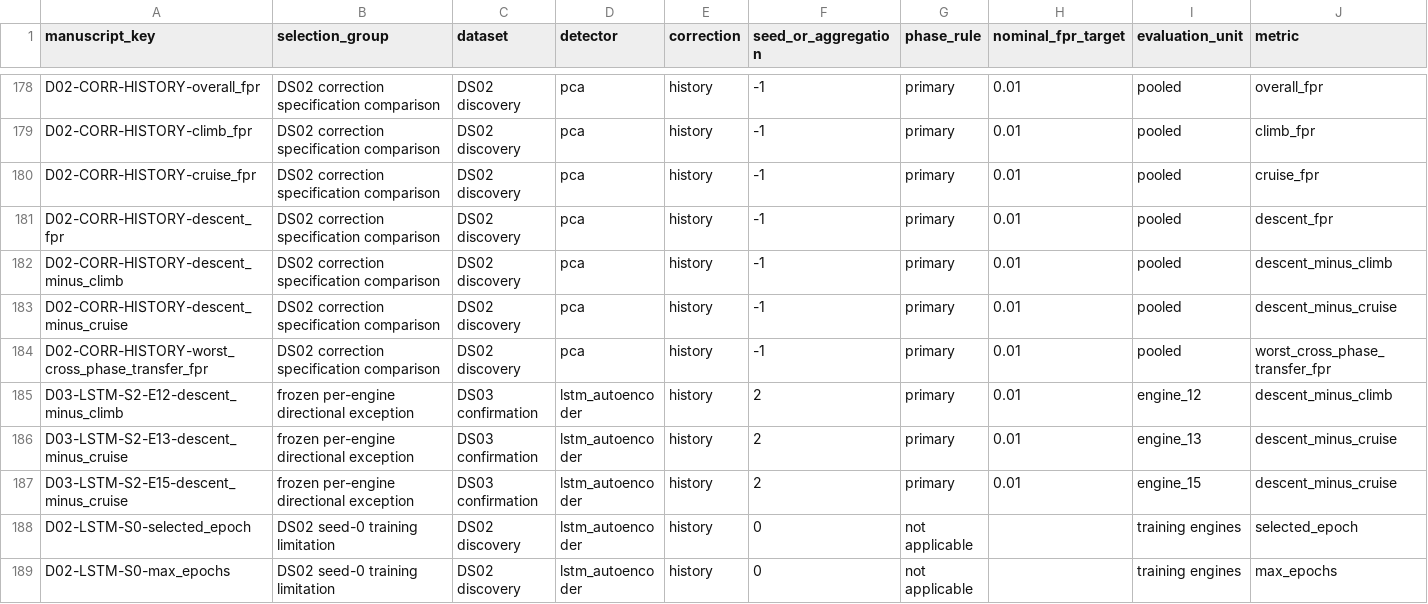
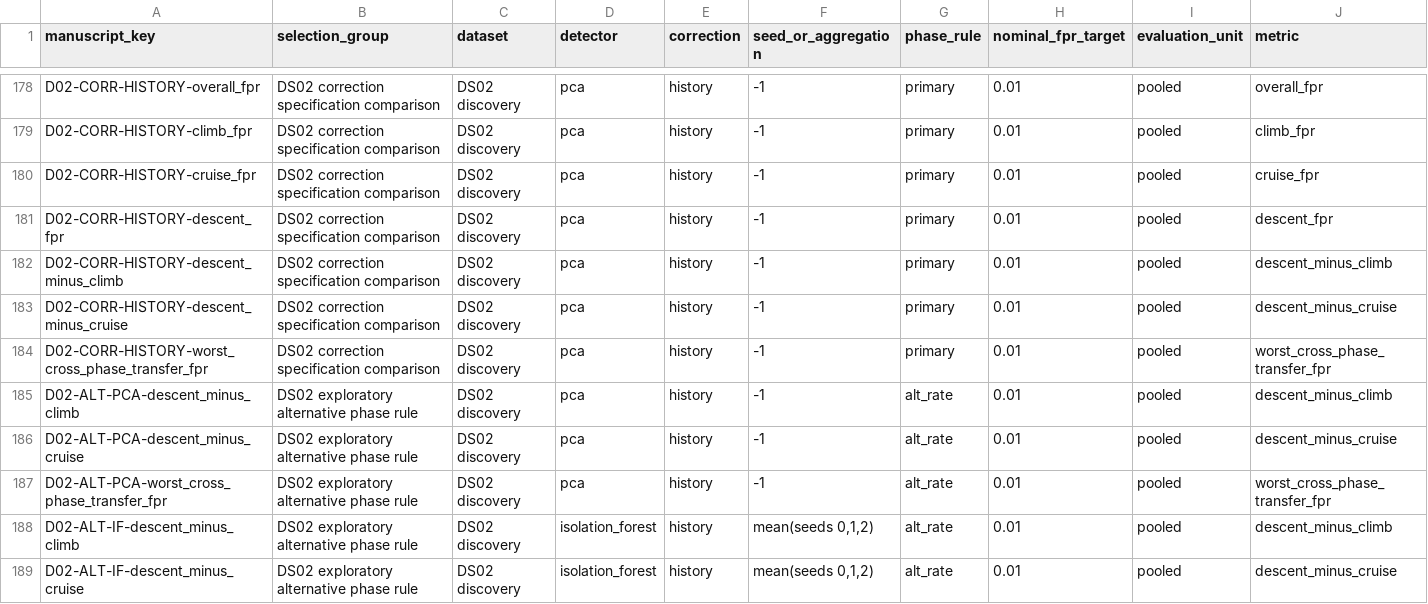
Before and after one commit to surnamemei/ncmapss-phase-entanglement, a CSV file: paper/manuscript_core_results.csv, drawn as a sheet; only a part is shown, gaps mark what is left out; the shorter side is filled out with more unchanged rows; rows hold the shown columns only; the diff covers the shown part only; the diff names each change by its address in the sheet, - before the commit and + after, or states it on an @@ line.

Commit message:
Clarify seed-mean uncertainty and rebuild RESS manuscript

```diff
--- a/paper/manuscript_core_results.csv
+++ b/paper/manuscript_core_results.csv
+row 185: D02-ALT-PCA-descent_minus_climb | DS02 exploratory alternative phase rule | DS02 discovery | pca | history | -1 | alt_rate | 0.01 | pooled | descent_minus_climb
+row 186: D02-ALT-PCA-descent_minus_cruise | DS02 exploratory alternative phase rule | DS02 discovery | pca | history | -1 | alt_rate | 0.01 | pooled | descent_minus_cruise
+row 187: D02-ALT-PCA-worst_cross_phase_transfer_fpr | DS02 exploratory alternative phase rule | DS02 discovery | pca | history | -1 | alt_rate | 0.01 | pooled | worst_cross_phase_transfer_fpr
+row 188: D02-ALT-IF-descent_minus_climb | DS02 exploratory alternative phase rule | DS02 discovery | isolation_forest | history | mean(seeds 0,1,2) | alt_rate | 0.01 | pooled | descent_minus_climb
+row 189: D02-ALT-IF-descent_minus_cruise | DS02 exploratory alternative phase rule | DS02 discovery | isolation_forest | history | mean(seeds 0,1,2) | alt_rate | 0.01 | pooled | descent_minus_cruise
```
Also changed, not shown: 4 added rows elsewhere in this file, 17 other files.
